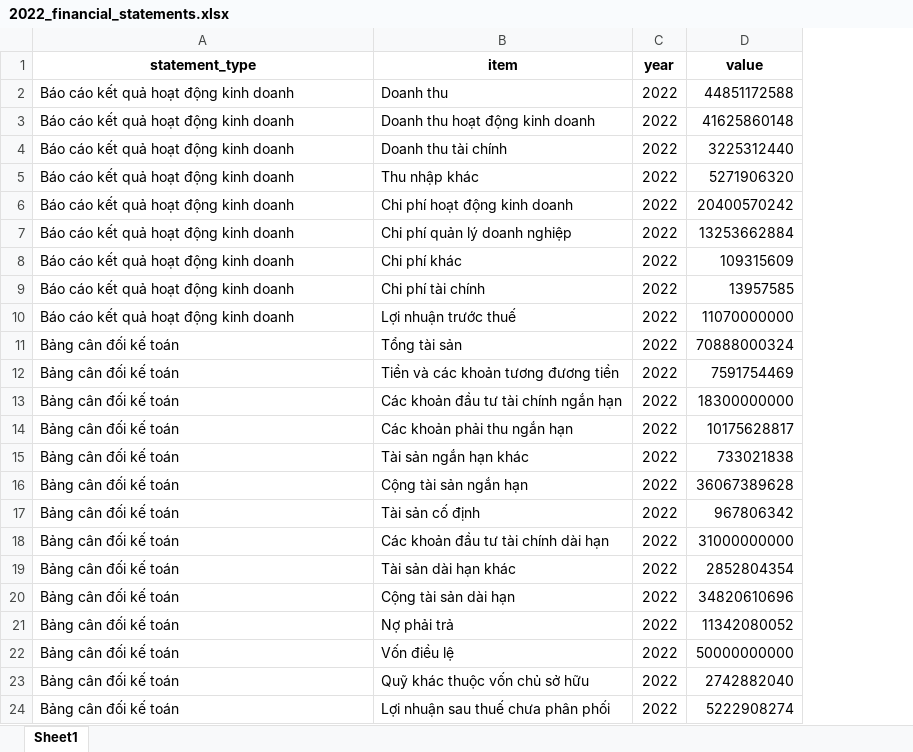
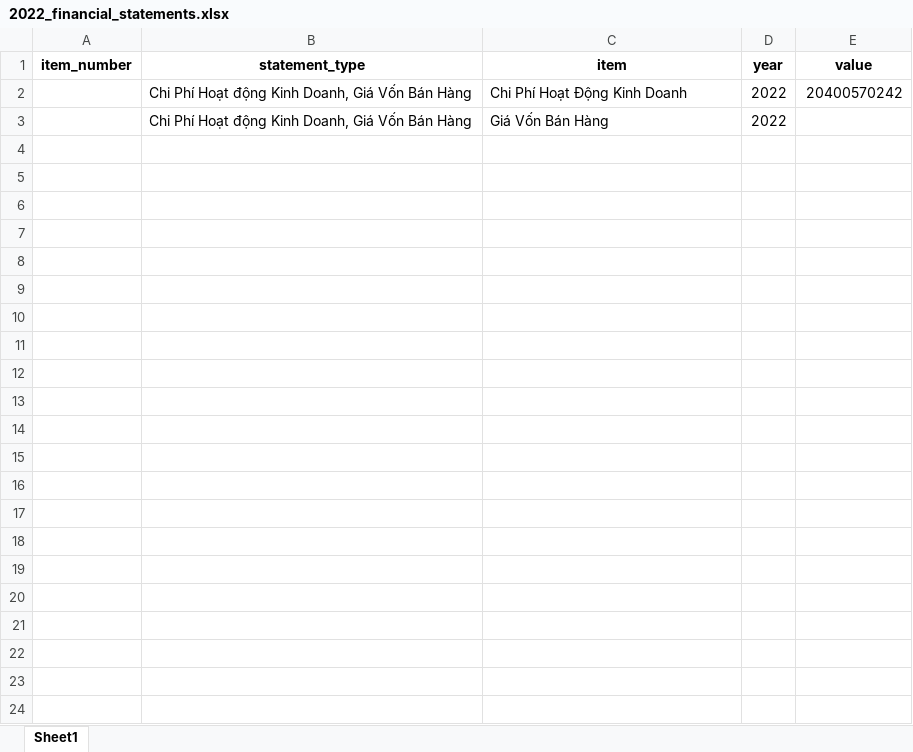
Before and after one commit to HiketheMike/Financial-Statement-Data-Retriever, an Excel workbook: PVIAM/excel_statements/2022_financial_statements.xlsx, sheet Sheet1, drawn as a sheet; values as stored, in another font and other column widths than the file's, no borders; removed rows and columns are numbered as before the commit, all else as after; the diff names each change by its address in the sheet, - before the commit and + after, or states it on an @@ line.

```diff
--- a/PVIAM/excel_statements/2022_financial_statements.xlsx (sheet Sheet1)
+++ b/PVIAM/excel_statements/2022_financial_statements.xlsx (sheet Sheet1)
+column A (item_number), empty
-row 2: Báo cáo kết quả hoạt động kinh doanh | Doanh thu | 2022 | 44851172588
-row 3: Báo cáo kết quả hoạt động kinh doanh | Doanh thu hoạt động kinh doanh | 2022 | 41625860148
-row 4: Báo cáo kết quả hoạt động kinh doanh | Doanh thu tài chính | 2022 | 3225312440
-row 5: Báo cáo kết quả hoạt động kinh doanh | Thu nhập khác | 2022 | 5271906320
-B2 (statement_type): Báo cáo kết quả hoạt động kinh doanh
+B2 (statement_type): Chi Phí Hoạt động Kinh Doanh, Giá Vốn Bán Hàng
-C2 (item): Chi phí hoạt động kinh doanh
+C2 (item): Chi Phí Hoạt Động Kinh Doanh
-row 7: Báo cáo kết quả hoạt động kinh doanh | Chi phí quản lý doanh nghiệp | 2022 | 13253662884
-row 8: Báo cáo kết quả hoạt động kinh doanh | Chi phí khác | 2022 | 109315609
-row 9: Báo cáo kết quả hoạt động kinh doanh | Chi phí tài chính | 2022 | 13957585
-row 10: Báo cáo kết quả hoạt động kinh doanh | Lợi nhuận trước thuế | 2022 | 11070000000
-row 11: Bảng cân đối kế toán | Tổng tài sản | 2022 | 70888000324
-row 12: Bảng cân đối kế toán | Tiền và các khoản tương đương tiền | 2022 | 7591754469
-row 13: Bảng cân đối kế toán | Các khoản đầu tư tài chính ngắn hạn | 2022 | 18300000000
-row 14: Bảng cân đối kế toán | Các khoản phải thu ngắn hạn | 2022 | 10175628817
-row 15: Bảng cân đối kế toán | Tài sản ngắn hạn khác | 2022 | 733021838
-row 16: Bảng cân đối kế toán | Cộng tài sản ngắn hạn | 2022 | 36067389628
-row 17: Bảng cân đối kế toán | Tài sản cố định | 2022 | 967806342
-row 18: Bảng cân đối kế toán | Các khoản đầu tư tài chính dài hạn | 2022 | 31000000000
-row 19: Bảng cân đối kế toán | Tài sản dài hạn khác | 2022 | 2852804354
-row 20: Bảng cân đối kế toán | Cộng tài sản dài hạn | 2022 | 34820610696
-row 21: Bảng cân đối kế toán | Nợ phải trả | 2022 | 11342080052
-row 22: Bảng cân đối kế toán | Vốn điều lệ | 2022 | 50000000000
-row 23: Bảng cân đối kế toán | Quỹ khác thuộc vốn chủ sở hữu | 2022 | 2742882040
-row 24: Bảng cân đối kế toán | Lợi nhuận sau thuế chưa phân phối | 2022 | 5222908274
+row 3:  | Chi Phí Hoạt động Kinh Doanh, Giá Vốn Bán Hàng | Giá Vốn Bán Hàng | 2022
```
Also changed, not shown: PVIAM/excel_statements/2020_financial_statements.xlsx, PVIAM/excel_statements/2021_financial_statements.xlsx, 26 other files.
